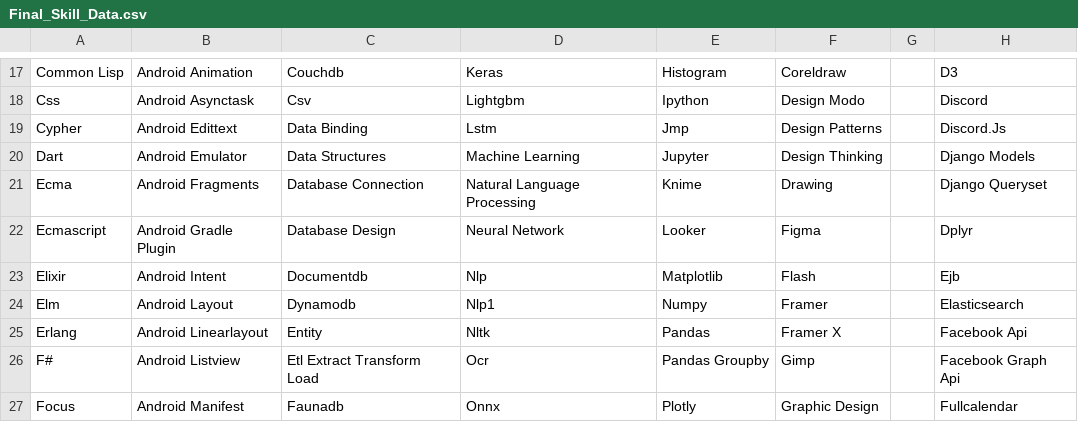
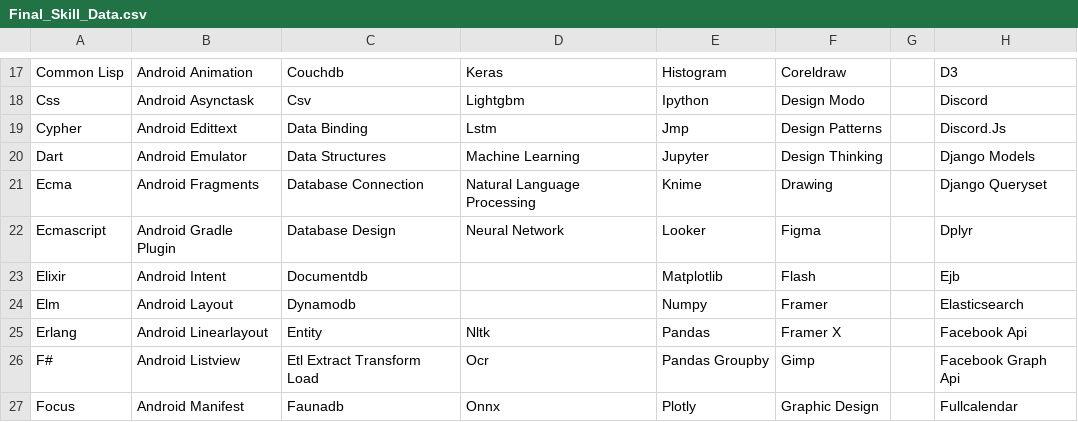
Before and after one commit to ldtalent/rk-scraping-skills, a CSV file: Final_Skill_Data.csv, drawn as a sheet; only a part is shown, gaps mark what is left out; the diff names each change by its address in the sheet, - before the commit and + after, or states it on an @@ line.

Commit message:
skills

```diff
--- a/Final_Skill_Data.csv
+++ b/Final_Skill_Data.csv
-D23: Nlp
+D23: (empty)
-D24: Nlp1
+D24: (empty)
```
